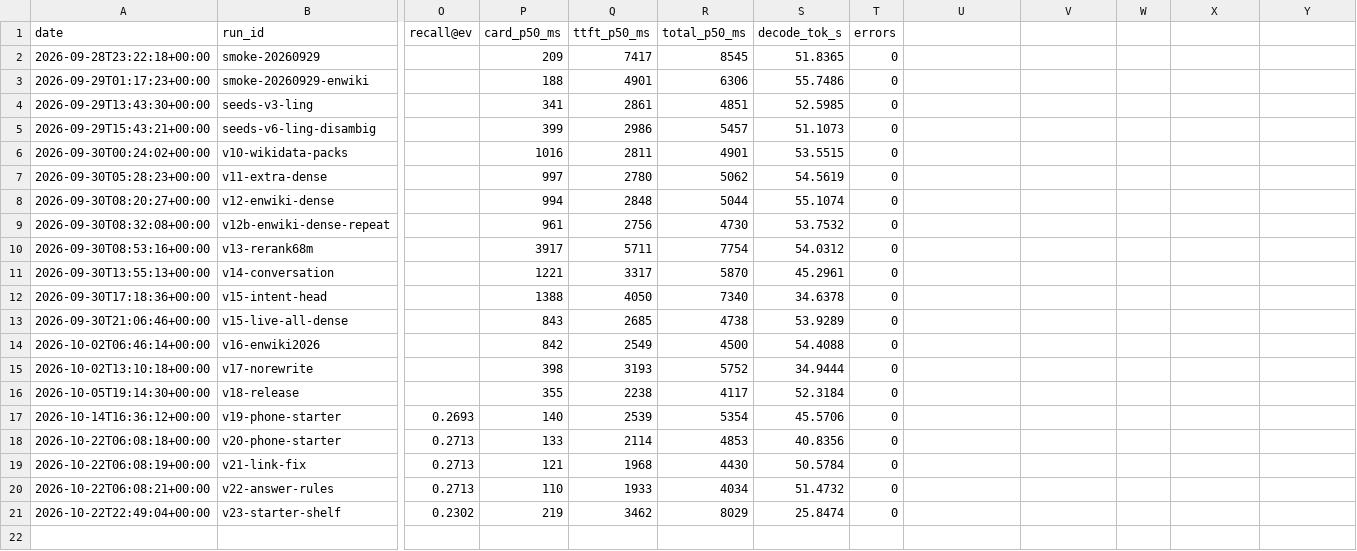
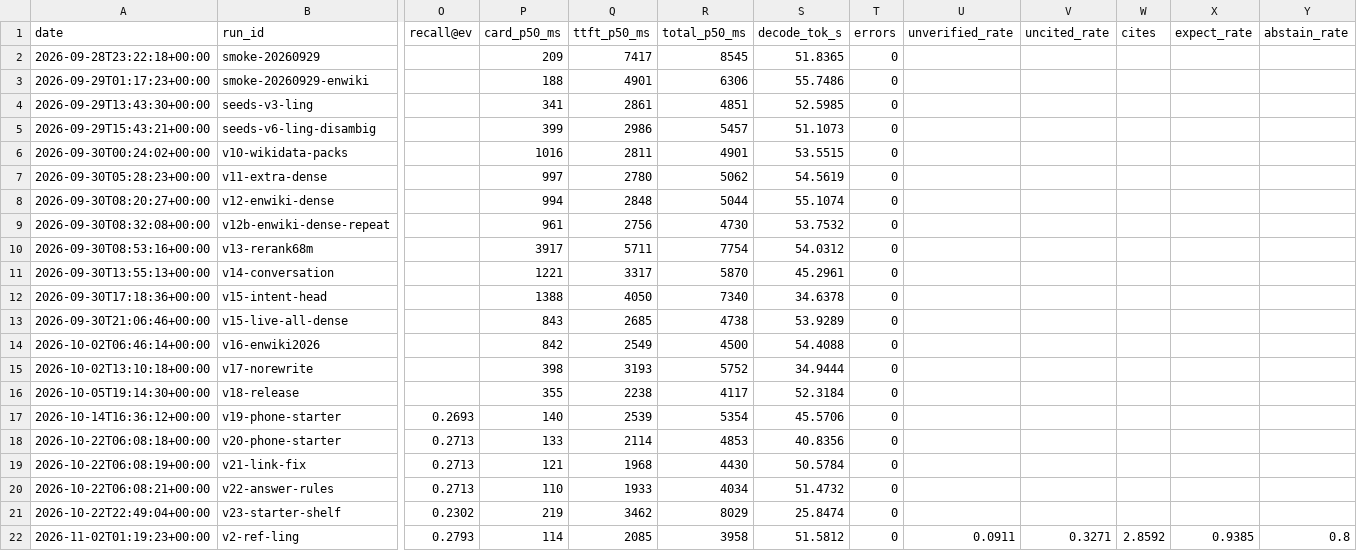
Before and after one commit to 0xPD33/commonplace, a CSV file: eval/history.csv, drawn as a sheet; only a part is shown, gaps mark what is left out; rows hold the shown columns only; the diff names each change by its address in the sheet, - before the commit and + after, or states it on an @@ line.

Commit message:
Record the v2 eval: Ling 0.64, Gemma 4 E2B 0.60, closed book 0.47
On recent events, the library answers 19 of 20 and closed book answers none.
On how-to questions, closed book beats the library, which shows where the
library is weak.

```diff
--- a/eval/history.csv
+++ b/eval/history.csv
-U1: (empty)
+U1: unverified_rate
-V1: (empty)
+V1: uncited_rate
-W1: (empty)
+W1: cites
-X1: (empty)
+X1: expect_rate
-Y1: (empty)
+Y1: abstain_rate
+row 22: 2026-11-02T01:19:23+00:00 | v2-ref-ling | 0.2793 | 114 | 2085 | 3958 | 51.5812 | 0 | 0.0911 | 0.3271 | 2.8592 | 0.9385 | 0.8
```
Also changed, not shown: 48 other files.
